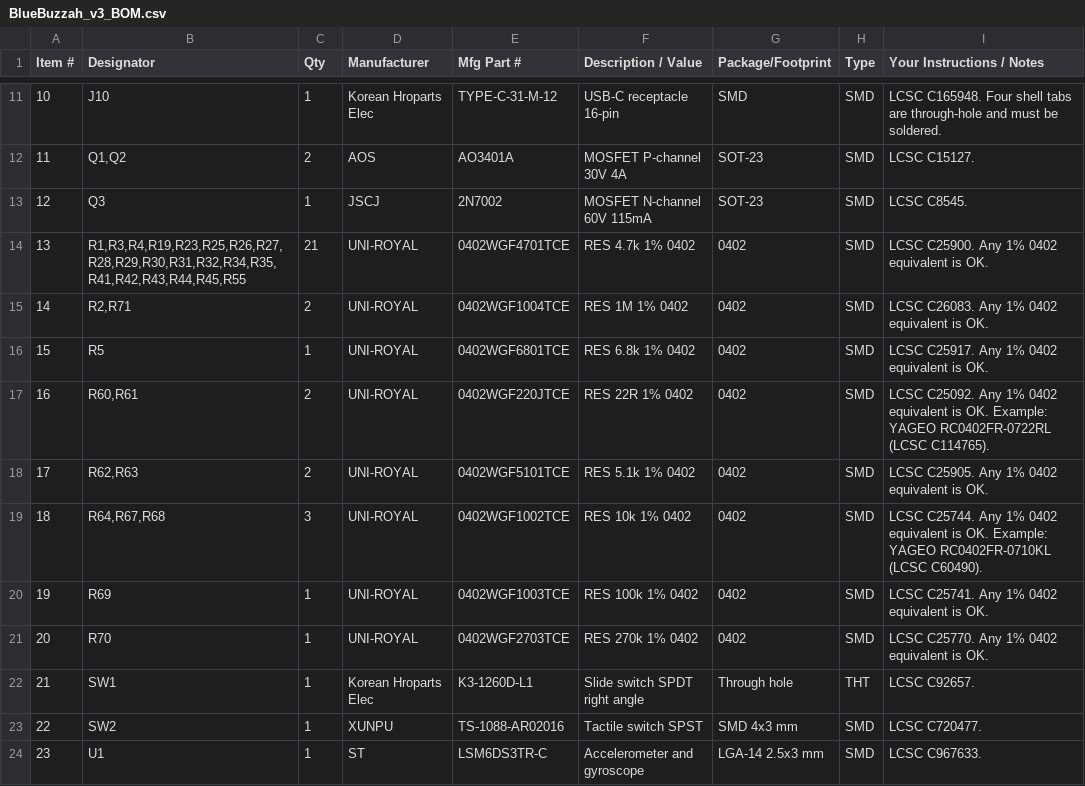
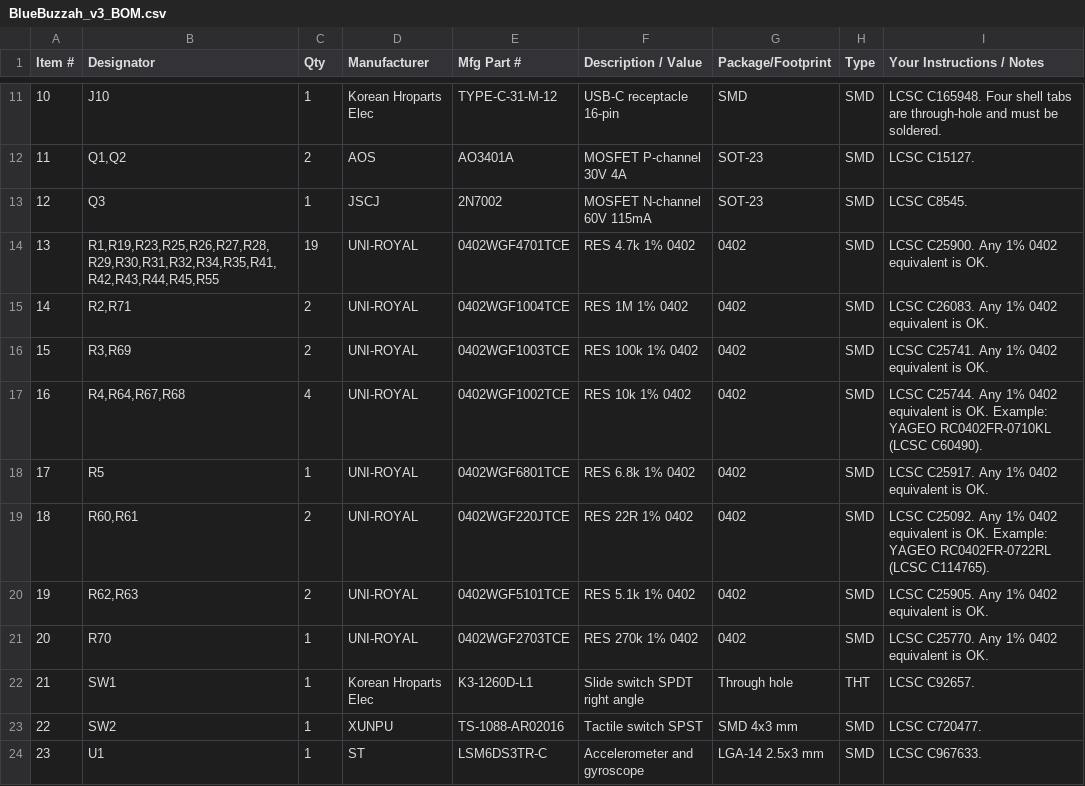
Before and after one commit to BlueBuzzah/BlueBuzzah-Hardware, a CSV file: PCB/v3/pcbway/BlueBuzzah_v3_BOM.csv, drawn as a sheet; only a part is shown, gaps mark what is left out; removed rows and columns are numbered as before the commit, all else as after; the diff names each change by its address in the sheet, - before the commit and + after, or states it on an @@ line.

```diff
--- a/PCB/v3/pcbway/BlueBuzzah_v3_BOM.csv
+++ b/PCB/v3/pcbway/BlueBuzzah_v3_BOM.csv
-B14 (Designator): R1,R3,R4,R19,R23,R25,R26,R27,R28,R29,R30,R31,R32,R34,R35,R41,R42,R43,R44,R45,R55
+B14 (Designator): R1,R19,R23,R25,R26,R27,R28,R29,R30,R31,R32,R34,R35,R41,R42,R43,R44,R45,R55
-C14 (Qty): 21
+C14 (Qty): 19
+row 16: 15 | R3,R69 | 2 | UNI-ROYAL | 0402WGF1003TCE | RES 100k 1% 0402 | 0402 | SMD | LCSC C25741. Any 1% 0402 equivalent is OK.
+row 17: 16 | R4,R64,R67,R68 | 4 | UNI-ROYAL | 0402WGF1002TCE | RES 10k 1% 0402 | 0402 | SMD | LCSC C25744. Any 1% 0402 equivalent is OK. Example: YAGEO RC0402FR-0710KL (LCSC C60490).
@@ column A (Item #) renumbered between rows 18 and 20 @@
-row 19: 18 | R64,R67,R68 | 3 | UNI-ROYAL | 0402WGF1002TCE | RES 10k 1% 0402 | 0402 | SMD | LCSC C25744. Any 1% 0402 equivalent is OK. Example: YAGEO RC0402FR-0710KL (LCSC C60490).
-row 20: 19 | R69 | 1 | UNI-ROYAL | 0402WGF1003TCE | RES 100k 1% 0402 | 0402 | SMD | LCSC C25741. Any 1% 0402 equivalent is OK.
```
Also changed, not shown: PCB/v3/BOM_JCLPCB_BlueBuzzah_v3.csv, PCB/v3/CPL_JLCPCB_BlueBuzzah_v3-all-pos.csv, 8 other files.
